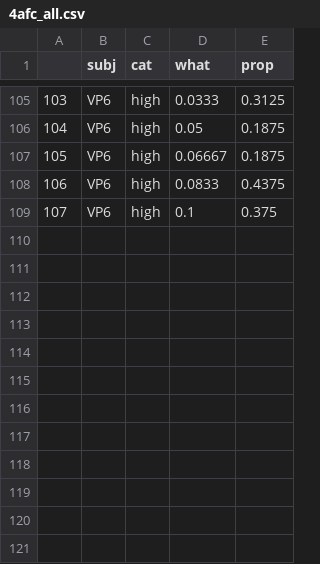
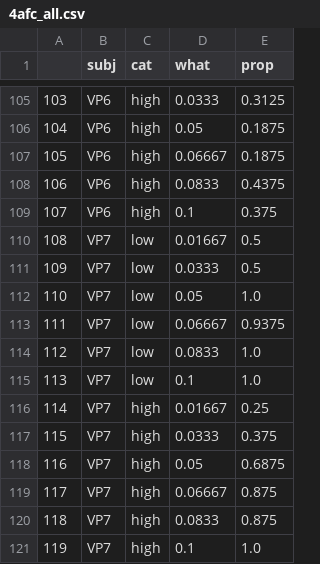
Before and after one commit to weygoldt/aquisition-memorization-tradeoff, a CSV file: data_processed/4afc_all.csv, drawn as a sheet; only a part is shown, gaps mark what is left out.

```diff
--- a/data_processed/4afc_all.csv
+++ b/data_processed/4afc_all.csv
@@ -109 +109,13 @@
 107,VP6,high,0.1,0.375
+108,VP7,low,0.01667,0.5
+109,VP7,low,0.0333,0.5
+110,VP7,low,0.05,1.0
+111,VP7,low,0.06667,0.9375
+112,VP7,low,0.0833,1.0
+113,VP7,low,0.1,1.0
+114,VP7,high,0.01667,0.25
+115,VP7,high,0.0333,0.375
+116,VP7,high,0.05,0.6875
+117,VP7,high,0.06667,0.875
+118,VP7,high,0.0833,0.875
+119,VP7,high,0.1,1.0
```
Also changed, not shown: data_processed/4afc_thresholds.csv, data_processed/cvs.csv, 16 other files.
